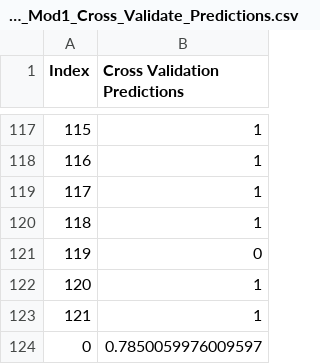
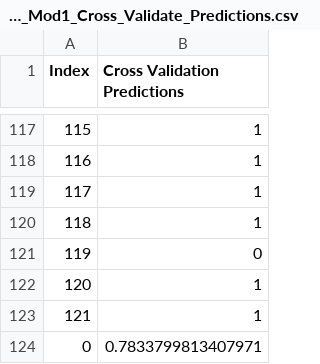
Before and after one commit to Zoe21354/SeperateMLG2Project, a CSV file: Notebooks/Log_Reg_Mod1_Cross_Validate_Predictions.csv, drawn as a sheet; only a part is shown, gaps mark what is left out.

```diff
--- a/Notebooks/Log_Reg_Mod1_Cross_Validate_Predictions.csv
+++ b/Notebooks/Log_Reg_Mod1_Cross_Validate_Predictions.csv
@@ -123,2 +123,2 @@ Index,Cross Validation Predictions
 121,1
-0,0.7850059976009597
+0,0.7833799813407971
```
Also changed, not shown: Artifacts/NN_Model2_Predictions.csv, Artifacts/feature_importance_test_model2.csv, 9 other files.
